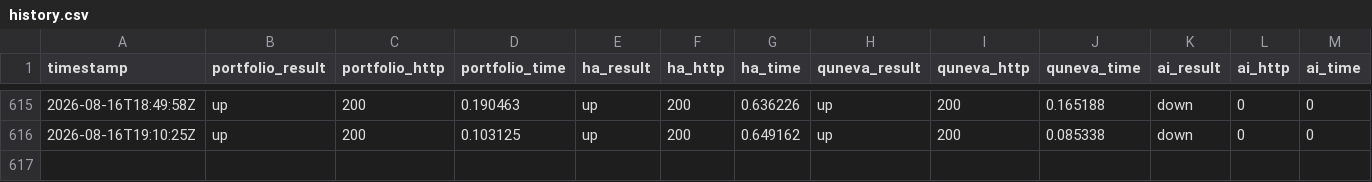
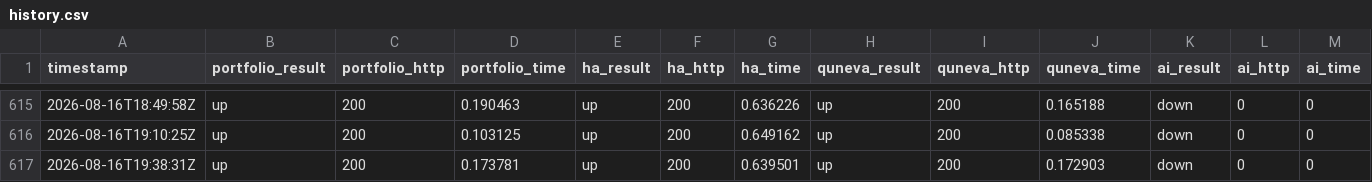
Before and after one commit to Abdelrahman-Ezzat-G/Portfolio-Status, a CSV file: data/history.csv, drawn as a sheet; only a part is shown, gaps mark what is left out; rows hold the shown columns only; the diff names each change by its address in the sheet, - before the commit and + after, or states it on an @@ line.

```diff
--- a/data/history.csv
+++ b/data/history.csv
+row 617: 2026-08-16T19:38:31Z | up | 200 | 0.173781 | up | 200 | 0.639501 | up | 200 | 0.172903 | down | 0 | 0
```
Also changed, not shown: data/history-archive-2026-08.csv, 1 other file.
